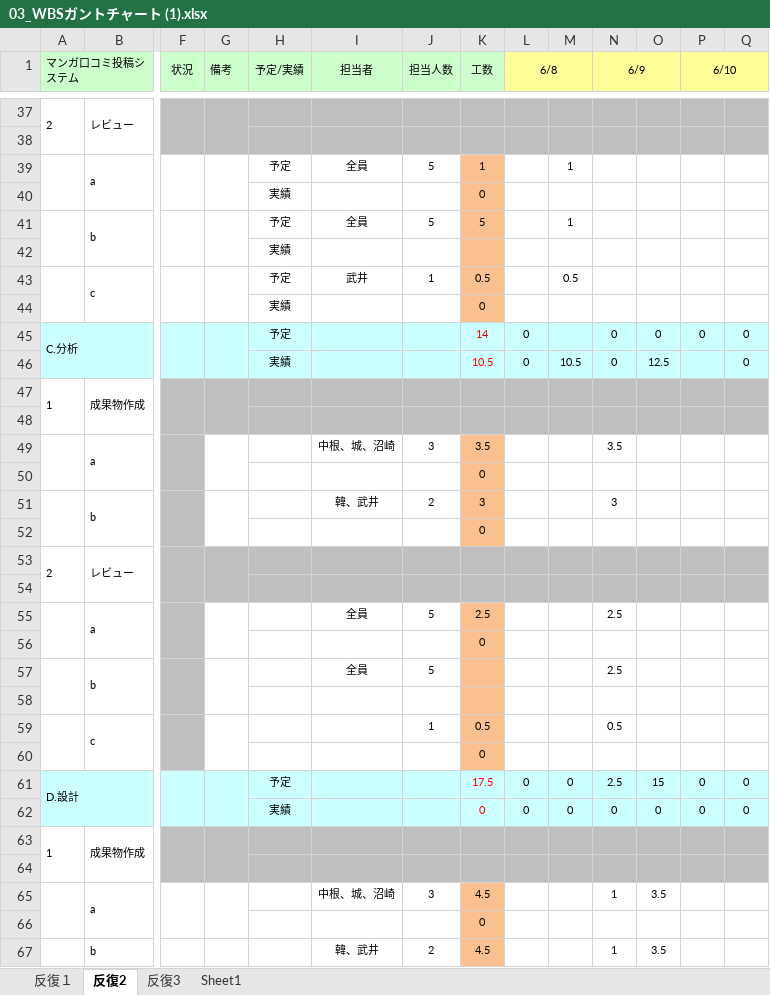
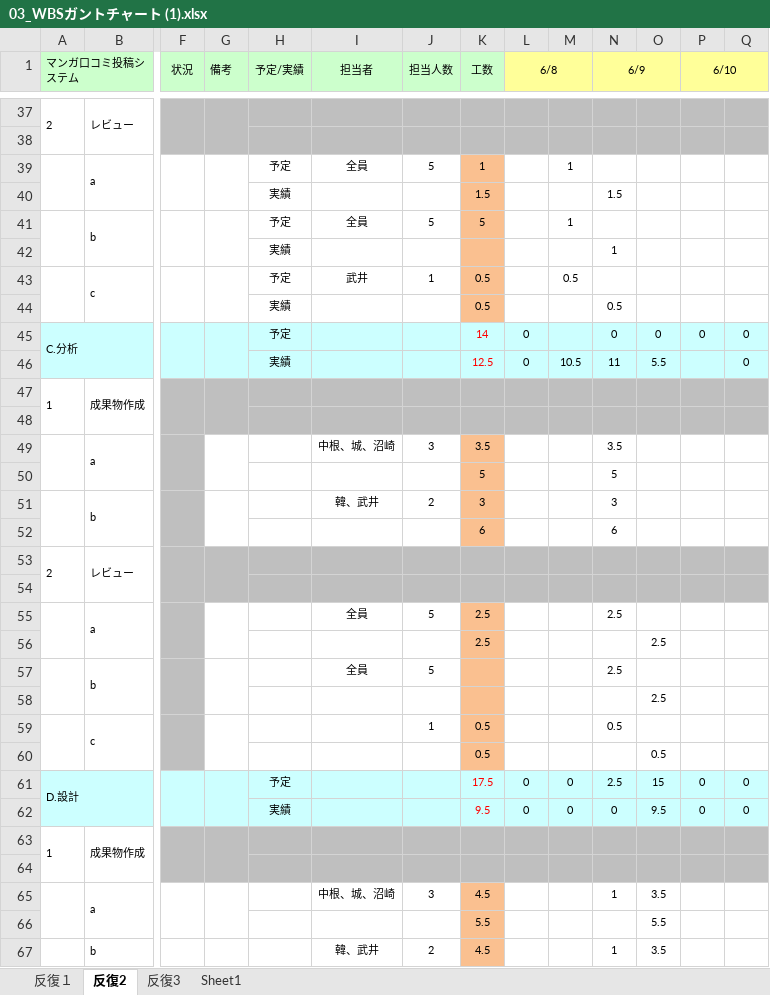
Before and after one commit to Kenta-Shiro/MiniPro2, an Excel workbook: 計画/03_WBSガントチャート (1).xlsx, sheet 反復2, drawn as a sheet; only a part is shown, gaps mark what is left out; values as stored, in another font and other column widths than the file's, no borders; charts and pictures and conditional formats not drawn; removed rows and columns are numbered as before the commit, all else as after; rows hold the shown columns only; the diff covers the shown part only; the diff names each change by its address in the sheet, - before the commit and + after, or states it on an @@ line.

```diff
--- a/計画/03_WBSガントチャート (1).xlsx (sheet 反復2)
+++ b/計画/03_WBSガントチャート (1).xlsx (sheet 反復2)
-row 40:  |  |  |  | 実績 |  |  | 0
+row 40:  |  |  |  | 実績 |  |  | 1.5 |  |  | 1.5
-N42 (6/9): (empty)
+N42 (6/9): 1
-row 44:  |  |  |  | 実績 |  |  | 0
+row 44:  |  |  |  | 実績 |  |  | 0.5 |  |  | 0.5
-K46 (工数): 10.5
+K46 (工数): 12.5
-N46 (6/9): 0
+N46 (6/9): 11
-O46: 12.5
+O46: 5.5
-row 50:  |  |  |  |  |  |  | 0
+row 50:  |  |  |  |  |  |  | 5 |  |  | 5
-row 52:  |  |  |  |  |  |  | 0
+row 52:  |  |  |  |  |  |  | 6 |  |  | 6
-row 56:  |  |  |  |  |  |  | 0
+row 56:  |  |  |  |  |  |  | 2.5 |  |  |  | 2.5
-O58: (empty)
+O58: 2.5
-row 60:  |  |  |  |  |  |  | 0
+row 60:  |  |  |  |  |  |  | 0.5 |  |  |  | 0.5
-K62 (工数): 0
+K62 (工数): 9.5
-O62: 0
+O62: 9.5
-row 66:  |  |  |  |  |  |  | 0
+row 66:  |  |  |  |  |  |  | 5.5 |  |  |  | 5.5
```
Also changed, not shown: 2 added rows, 2 removed rows and 4 edited cells elsewhere in this sheet, 1 other file.
